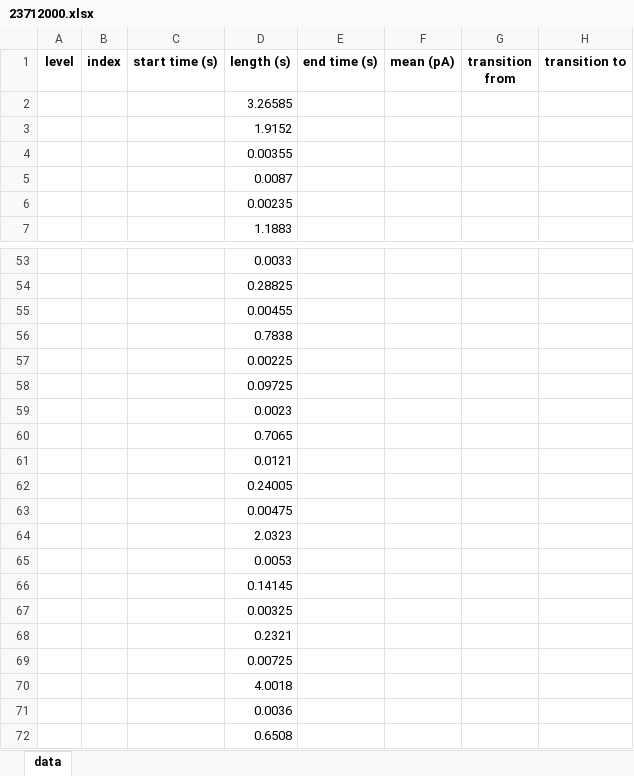
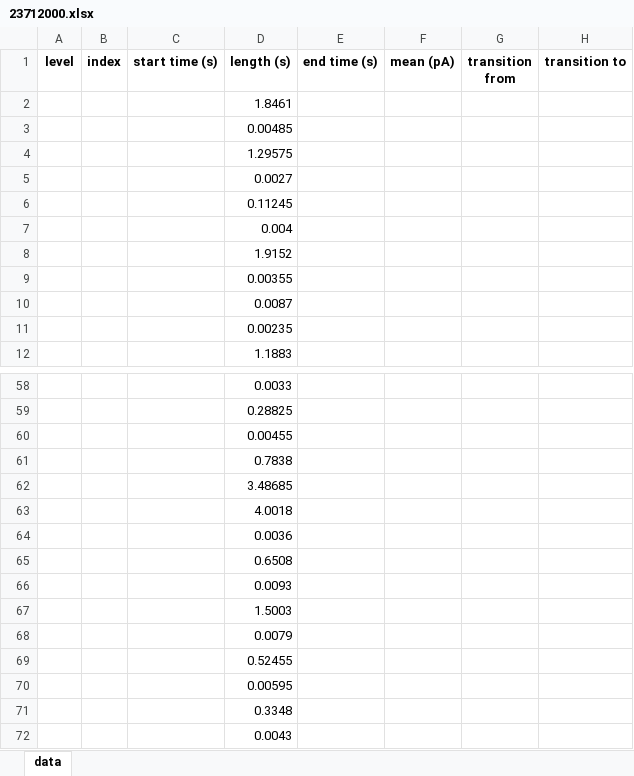
Before and after one commit to owenjeltema/resistanceRamp, an Excel workbook: DOPCrun/23712000.xlsx, sheet data, drawn as a sheet; only a part is shown, gaps mark what is left out; the shorter side is filled out with more unchanged rows; values as stored, in another font and other column widths than the file's, no borders; removed rows and columns are numbered as before the commit, all else as after; the diff names each change by its address in the sheet, - before the commit and + after, or states it on an @@ line.

```diff
--- a/DOPCrun/23712000.xlsx (sheet data)
+++ b/DOPCrun/23712000.xlsx (sheet data)
-D2 (length (s)): 3.26585
+D2 (length (s)): 1.8461
+row 3:  |  |  | 0.00485
+row 4:  |  |  | 1.29575
+row 5:  |  |  | 0.0027
+row 6:  |  |  | 0.11245
+row 7:  |  |  | 0.004
-D62 (length (s)): 0.00225
+D62 (length (s)): 3.48685
-row 58:  |  |  | 0.09725
-row 59:  |  |  | 0.0023
-row 60:  |  |  | 0.7065
-row 61:  |  |  | 0.0121
-row 62:  |  |  | 0.24005
-row 63:  |  |  | 0.00475
-row 64:  |  |  | 2.0323
-row 65:  |  |  | 0.0053
-row 66:  |  |  | 0.14145
-row 67:  |  |  | 0.00325
-row 68:  |  |  | 0.2321
-row 69:  |  |  | 0.00725
```
Also changed, not shown: 2 other files.
